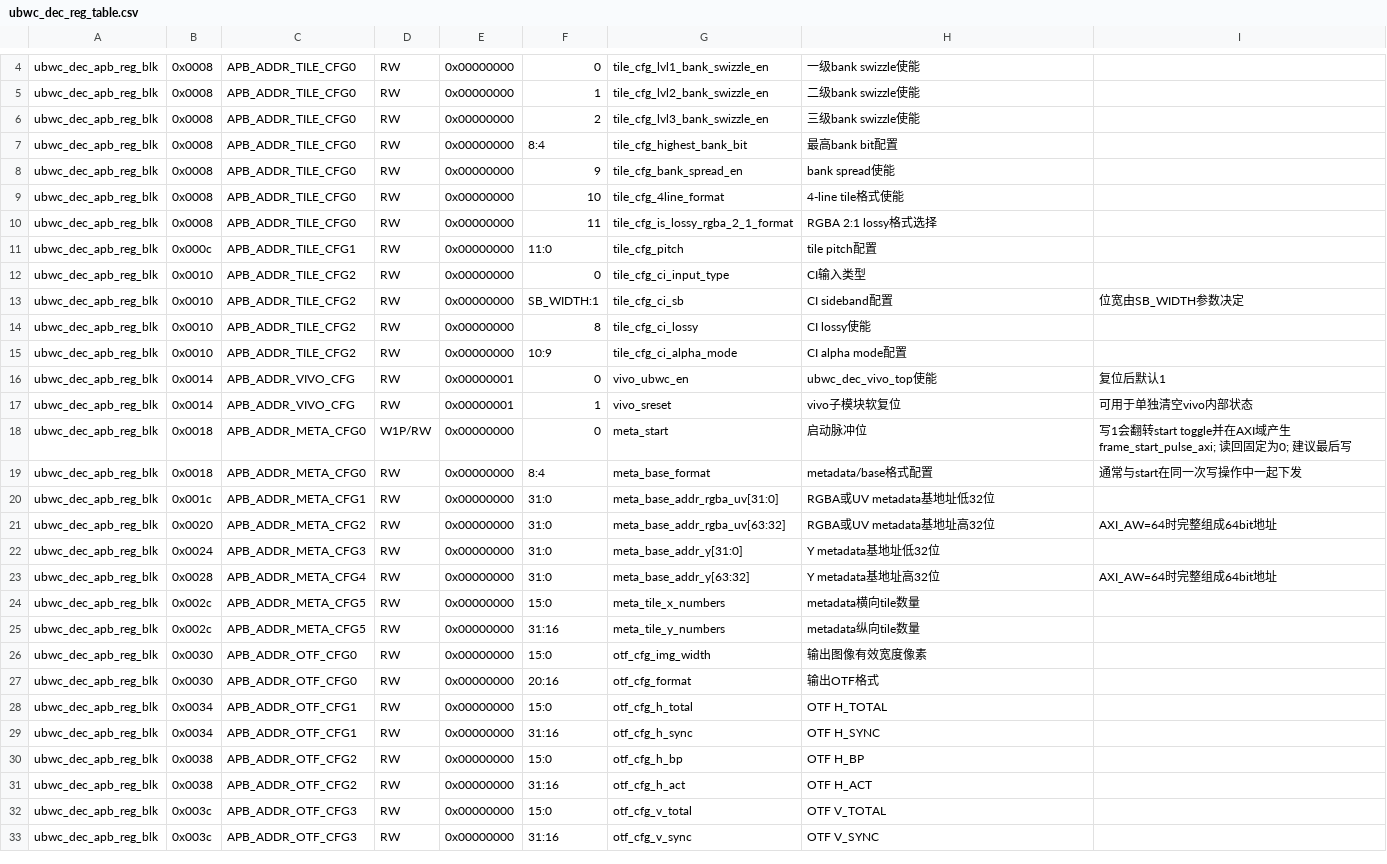
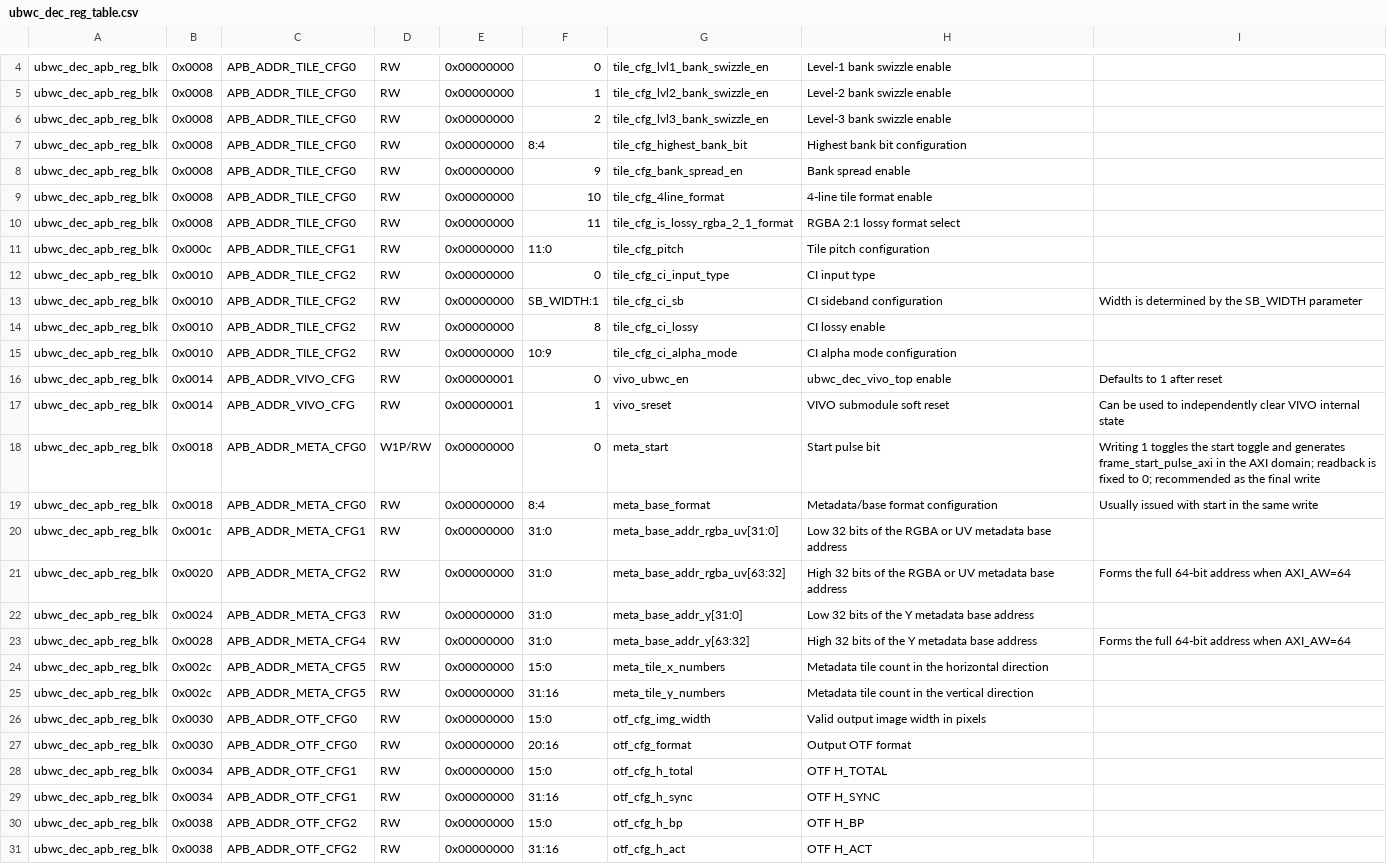
Before and after one commit to luckymiaojw/ubwc, a CSV file: docs/ubwc_dec_reg_table.csv, drawn as a sheet; only a part is shown, gaps mark what is left out; the shorter side is filled out with more unchanged rows; the diff covers the shown part only; the diff names each change by its address in the sheet, - before the commit and + after, or states it on an @@ line.

```diff
--- a/docs/ubwc_dec_reg_table.csv
+++ b/docs/ubwc_dec_reg_table.csv
-H4: 一级bank swizzle使能
+H4: Level-1 bank swizzle enable
-H5: 二级bank swizzle使能
+H5: Level-2 bank swizzle enable
-H6: 三级bank swizzle使能
+H6: Level-3 bank swizzle enable
-H7: 最高bank bit配置
+H7: Highest bank bit configuration
-H8: bank spread使能
+H8: Bank spread enable
-H9: 4-line tile格式使能
+H9: 4-line tile format enable
-H10: RGBA 2:1 lossy格式选择
+H10: RGBA 2:1 lossy format select
-H11: tile pitch配置
+H11: Tile pitch configuration
-H12: CI输入类型
+H12: CI input type
-H13: CI sideband配置
+H13: CI sideband configuration
-I13: 位宽由SB_WIDTH参数决定
+I13: Width is determined by the SB_WIDTH parameter
-H14: CI lossy使能
+H14: CI lossy enable
-H15: CI alpha mode配置
+H15: CI alpha mode configuration
-H16: ubwc_dec_vivo_top使能
+H16: ubwc_dec_vivo_top enable
-I16: 复位后默认1
+I16: Defaults to 1 after reset
-H17: vivo子模块软复位
+H17: VIVO submodule soft reset
-I17: 可用于单独清空vivo内部状态
+I17: Can be used to independently clear VIVO internal state
-H18: 启动脉冲位
+H18: Start pulse bit
-I18: 写1会翻转start toggle并在AXI域产生frame_start_pulse_axi; 读回固定为0; 建议最后写
+I18: Writing 1 toggles the start toggle and generates frame_start_pulse_axi in the AXI domain; readback is fixed to 0; recommended as the final write
-H19: metadata/base格式配置
+H19: Metadata/base format configuration
-I19: 通常与start在同一次写操作中一起下发
+I19: Usually issued with start in the same write
-H20: RGBA或UV metadata基地址低32位
+H20: Low 32 bits of the RGBA or UV metadata base address
-H21: RGBA或UV metadata基地址高32位
+H21: High 32 bits of the RGBA or UV metadata base address
-I21: AXI_AW=64时完整组成64bit地址
+I21: Forms the full 64-bit address when AXI_AW=64
-H22: Y metadata基地址低32位
+H22: Low 32 bits of the Y metadata base address
-H23: Y metadata基地址高32位
+H23: High 32 bits of the Y metadata base address
-I23: AXI_AW=64时完整组成64bit地址
+I23: Forms the full 64-bit address when AXI_AW=64
-H24: metadata横向tile数量
+H24: Metadata tile count in the horizontal direction
-H25: metadata纵向tile数量
+H25: Metadata tile count in the vertical direction
-H26: 输出图像有效宽度像素
+H26: Valid output image width in pixels
-H27: 输出OTF格式
+H27: Output OTF format
```
Also changed, not shown: 1 added row, 1 removed row and 50 edited cells elsewhere in this file, docs/ubwc_dec_reg_table_v2.csv, docs/ubwc_enc_reg_table.csv, 27 other files.
